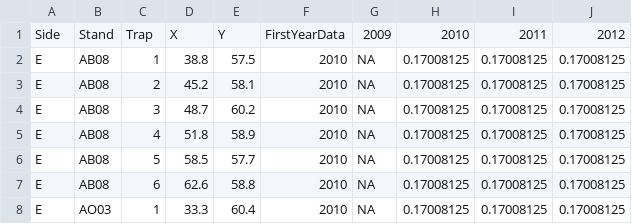
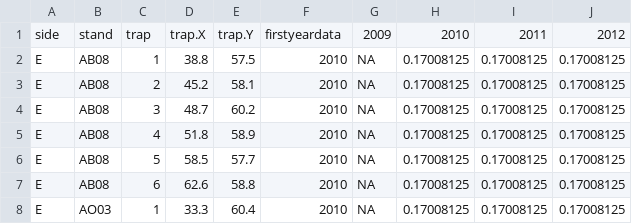
Before and after one commit to eleoperret/MastingCollab, a CSV file: data/MORA_seedtrapinfo_2009-2017.csv, drawn as a sheet; only a part is shown; the diff names each change by its address in the sheet, - before the commit and + after, or states it on an @@ line.

Commit message:
changed header names to match names in seed data

```diff
--- a/data/MORA_seedtrapinfo_2009-2017.csv
+++ b/data/MORA_seedtrapinfo_2009-2017.csv
-A1: Side
+A1: side
-B1: Stand
+B1: stand
-C1: Trap
+C1: trap
-D1: X
+D1: trap.X
-E1: Y
+E1: trap.Y
-F1: FirstYearData
+F1: firstyeardata
```
